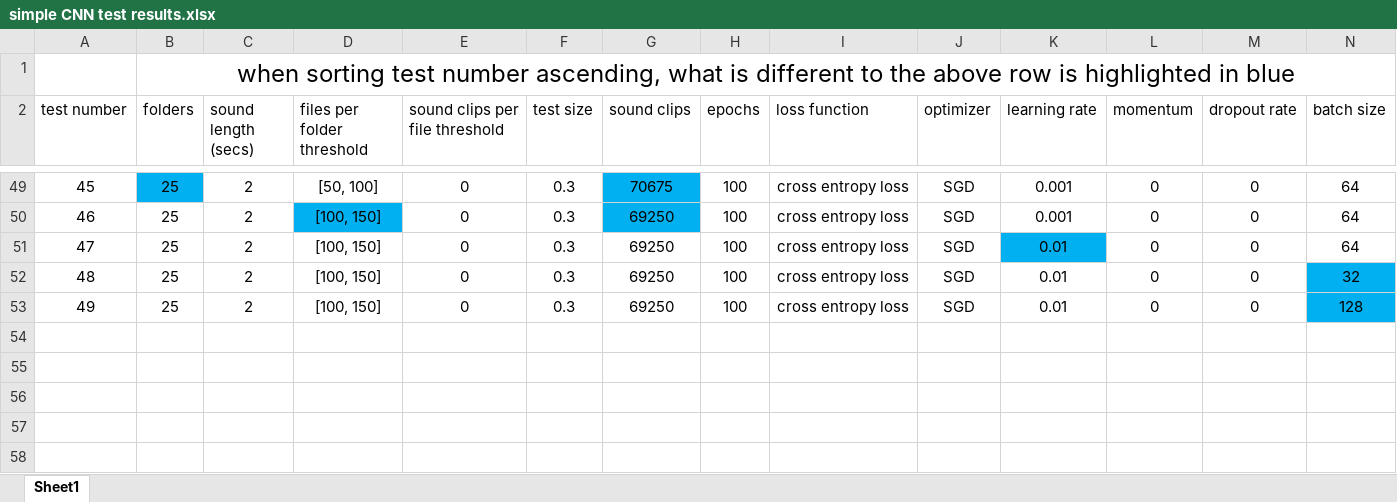
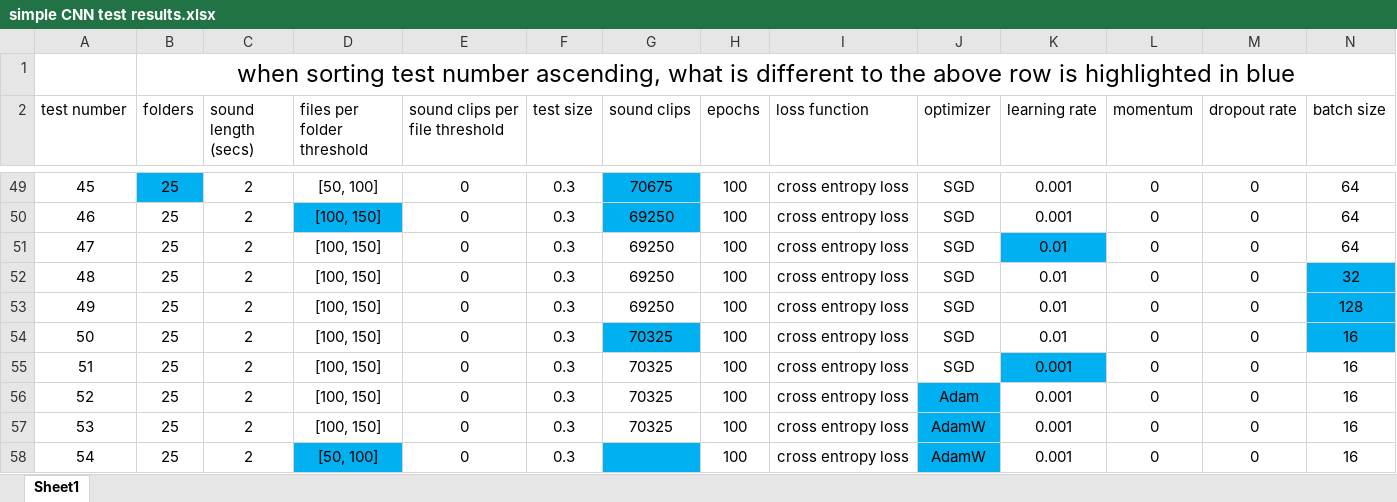
Before and after one commit to spearmintage/final-project, an Excel workbook: code/simple CNN test results.xlsx, sheet Sheet1, drawn as a sheet; only a part is shown, gaps mark what is left out; values as stored, in another font and other column widths than the file's, no borders; conditional formats and table styles not drawn; rows hold the shown columns only; the diff names each change by its address in the sheet, - before the commit and + after, or states it on an @@ line.

```diff
--- a/code/simple CNN test results.xlsx (sheet Sheet1)
+++ b/code/simple CNN test results.xlsx (sheet Sheet1)
+row 54: 50 | 25 | 2 | [100, 150] | 0 | 0.3 | 70325 | 100 | cross entropy loss | SGD | 0.01 | 0 | 0 | 16
+row 55: 51 | 25 | 2 | [100, 150] | 0 | 0.3 | 70325 | 100 | cross entropy loss | SGD | 0.001 | 0 | 0 | 16
+row 56: 52 | 25 | 2 | [100, 150] | 0 | 0.3 | 70325 | 100 | cross entropy loss | Adam | 0.001 | 0 | 0 | 16
+row 57: 53 | 25 | 2 | [100, 150] | 0 | 0.3 | 70325 | 100 | cross entropy loss | AdamW | 0.001 | 0 | 0 | 16
+row 58: 54 | 25 | 2 | [50, 100] | 0 | 0.3 |  | 100 | cross entropy loss | AdamW | 0.001 | 0 | 0 | 16
```
Also changed, not shown: 6 other files.
